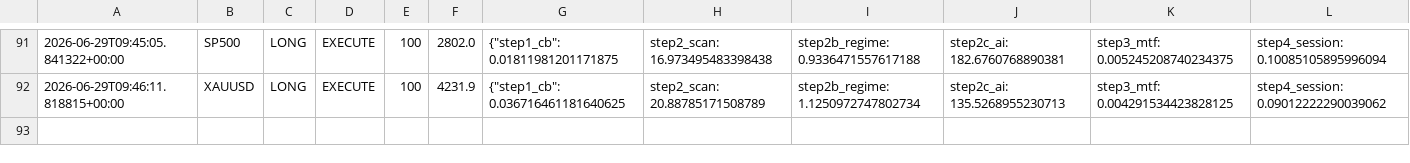
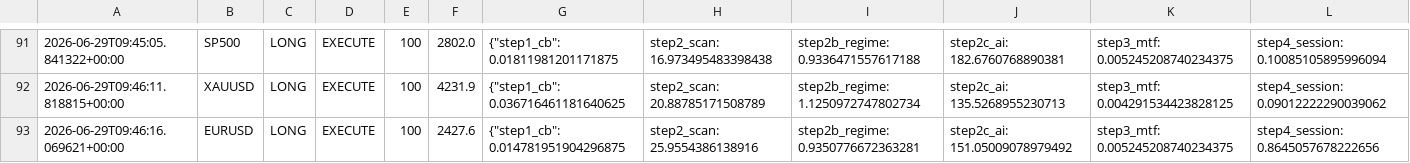
Before and after one commit to Ajay-NooB143/exchange_gateway, a CSV file: logs/pipeline_log.csv, drawn as a sheet; only a part is shown, gaps mark what is left out; rows hold the shown columns only; the diff names each change by its address in the sheet, - before the commit and + after, or states it on an @@ line.

Commit message:
signal: GBPUSD LONG 100 2026-06-29T09:46:18.517753+00:00

```diff
--- a/logs/pipeline_log.csv
+++ b/logs/pipeline_log.csv
+row 93: 2026-06-29T09:46:16.069621+00:00 | EURUSD | LONG | EXECUTE | 100 | 2427.6 | {"step1_cb": 0.014781951904296875 | step2_scan: 25.9554386138916 | step2b_regime: 0.9350776672363281 | step2c_ai: 151.05009078979492 | step3_mtf: 0.005245208740234375 | step4_session: 0.8645057678222656
```
Also changed, not shown: logs/signals_GBPUSD.csv, 1 other file.
